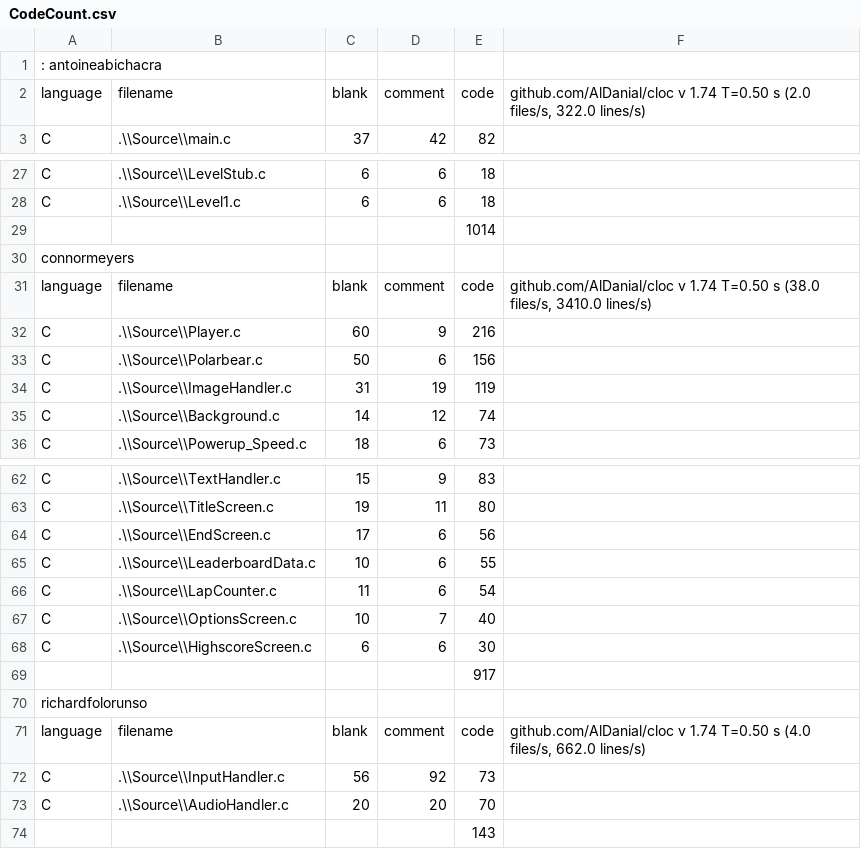
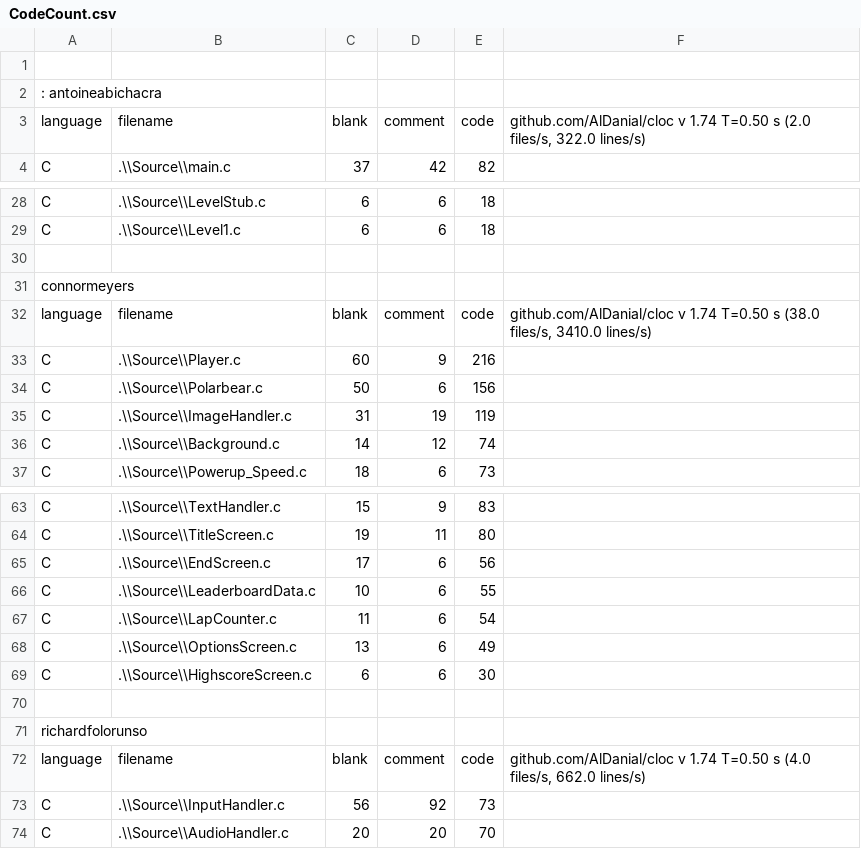
Before and after one commit to Saftur/digipengs, a CSV file: CodeCount.csv, drawn as a sheet; only a part is shown, gaps mark what is left out; the diff covers the shown part only.

```diff
--- a/CodeCount.csv
+++ b/CodeCount.csv
@@ -0,0 +1 @@
+
@@ -29 +30 @@ C,.\\Source\\Level1.c,6,6,18,
-,,,,1014,
+
@@ -67 +68 @@ C,.\\Source\\LapCounter.c,11,6,54,
-C,.\\Source\\OptionsScreen.c,10,7,40,
+C,.\\Source\\OptionsScreen.c,13,6,49
@@ -69 +70 @@ C,.\\Source\\HighscoreScreen.c,6,6,30,
-,,,,917,
+
@@ -74 +74,0 @@ C,.\\Source\\AudioHandler.c,20,20,70,
-,,,,143,
```
Also changed, not shown: 3 moved rows and 5 edited cells elsewhere in this file.
